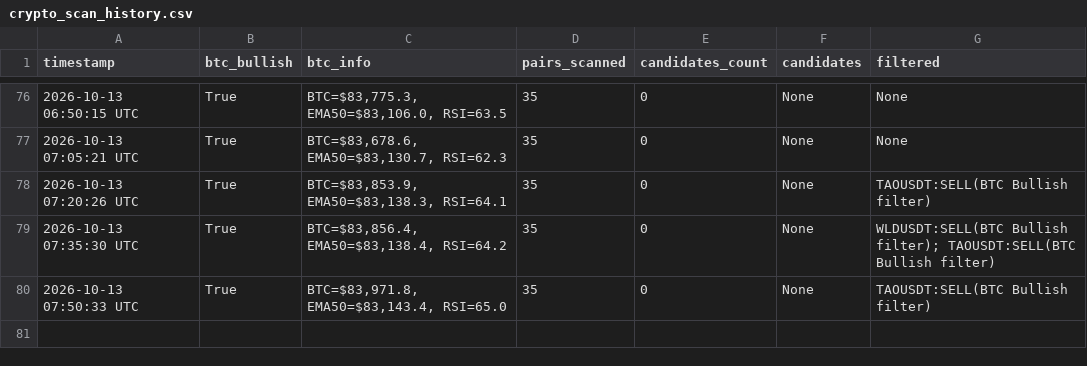
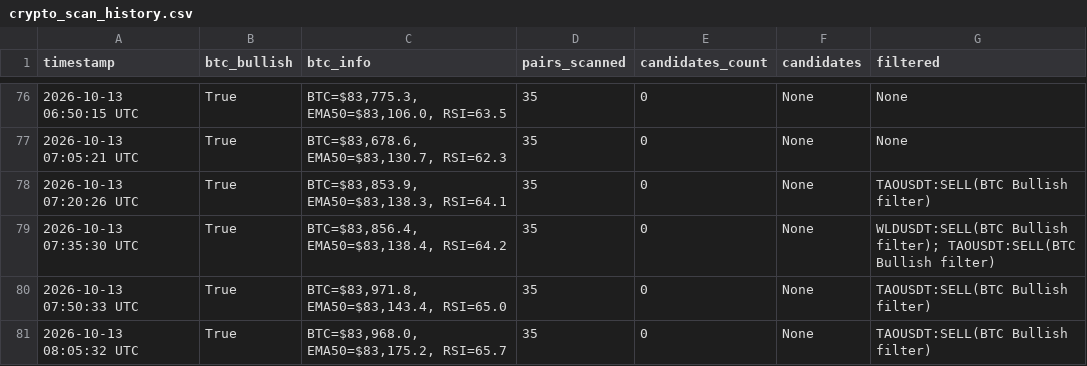
Before and after one commit to thokfoot/crypto-orderblock-bot, a CSV file: data/crypto_scan_history.csv, drawn as a sheet; only a part is shown, gaps mark what is left out.

```diff
--- a/data/crypto_scan_history.csv
+++ b/data/crypto_scan_history.csv
@@ -80 +80,2 @@ timestamp,btc_bullish,btc_info,pairs_scanned,candidates_count,candidates,filtere
 2026-10-13 07:50:33 UTC,True,"BTC=$83,971.8, EMA50=$83,143.4, RSI=65.0",35,0,None,TAOUSDT:SELL(BTC Bullish filter)
+2026-10-13 08:05:32 UTC,True,"BTC=$83,968.0, EMA50=$83,175.2, RSI=65.7",35,0,None,TAOUSDT:SELL(BTC Bullish filter)
```
Also changed, not shown: 2 other files.
